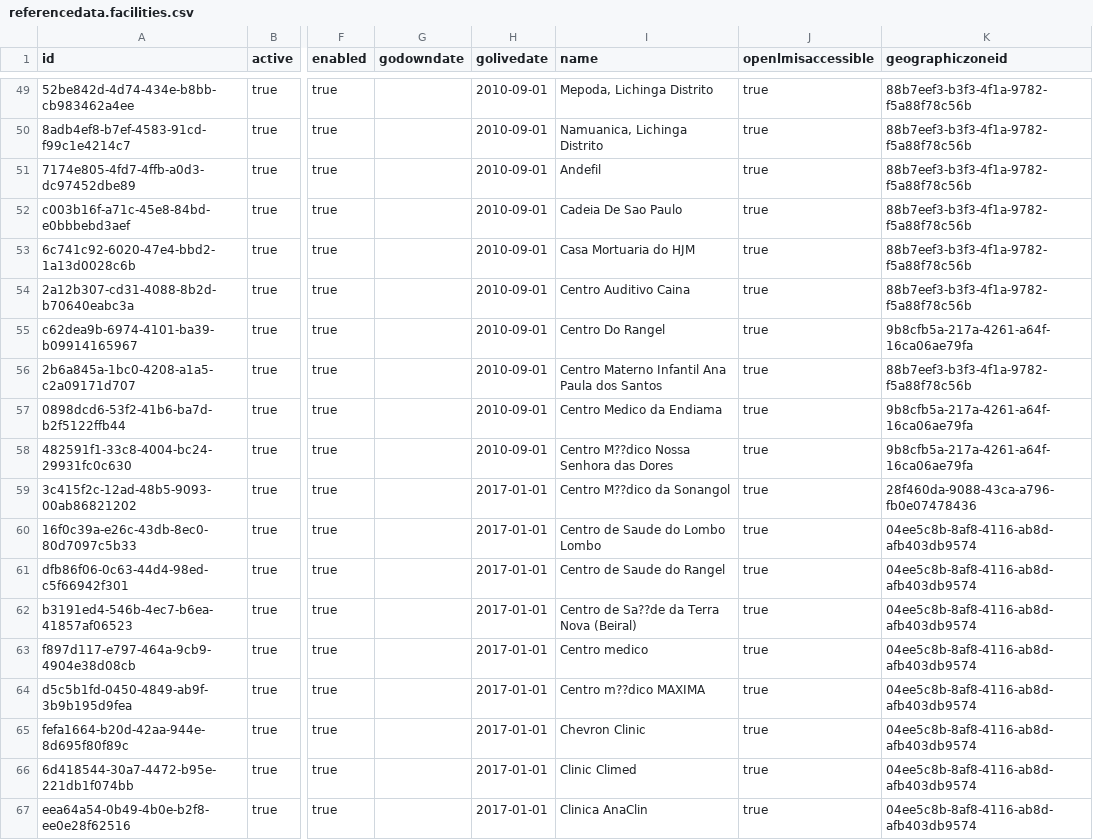
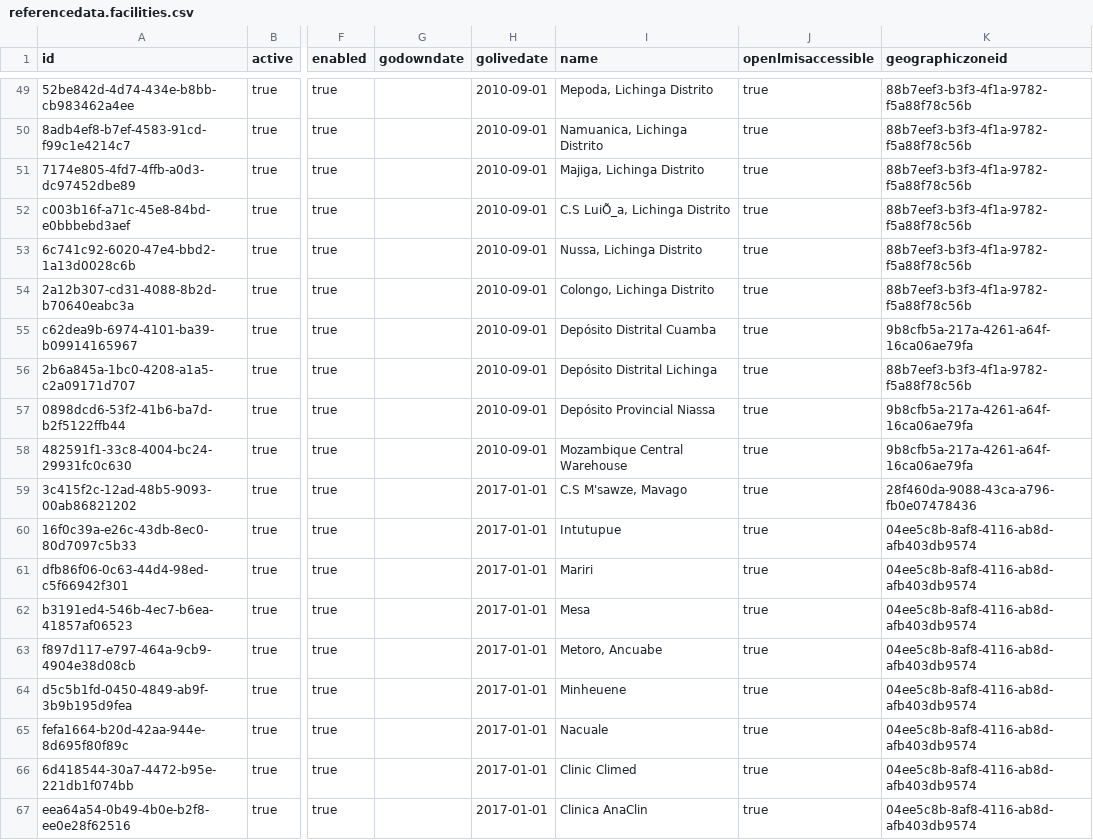
Before and after one commit to OpenLMIS/openlmis-referencedata, a CSV file: src/main/resources/db/demo-data/referencedata.facilities.csv, drawn as a sheet; only a part is shown, gaps mark what is left out; the diff names each change by its address in the sheet, - before the commit and + after, or states it on an @@ line.

Commit message:
OLMIS-6362: Revert a few facility names

```diff
--- a/src/main/resources/db/demo-data/referencedata.facilities.csv
+++ b/src/main/resources/db/demo-data/referencedata.facilities.csv
-I51 (name): Andefil
+I51 (name): Majiga, Lichinga Distrito
-I52 (name): Cadeia De Sao Paulo
+I52 (name): C.S LuiÕ_a, Lichinga Distrito
-I53 (name): Casa Mortuaria do HJM
+I53 (name): Nussa, Lichinga Distrito
-I54 (name): Centro Auditivo Caina
+I54 (name): Colongo, Lichinga Distrito
-I55 (name): Centro Do Rangel
+I55 (name): Depósito Distrital Cuamba
-I56 (name): Centro Materno Infantil Ana Paula dos Santos
+I56 (name): Depósito Distrital Lichinga
-I57 (name): Centro Medico da Endiama
+I57 (name): Depósito Provincial Niassa
-I58 (name): Centro M??dico Nossa Senhora das Dores
+I58 (name): Mozambique Central Warehouse
-I59 (name): Centro M??dico da Sonangol
+I59 (name): C.S M'sawze, Mavago
-I60 (name): Centro de Saude do Lombo Lombo
+I60 (name): Intutupue
-I61 (name): Centro de Saude do Rangel
+I61 (name): Mariri
-I62 (name): Centro de Sa??de da Terra Nova (Beiral)
+I62 (name): Mesa
-I63 (name): Centro medico
+I63 (name): Metoro, Ancuabe
-I64 (name): Centro m??dico MAXIMA
+I64 (name): Minheuene
-I65 (name): Chevron Clinic
+I65 (name): Nacuale
```
